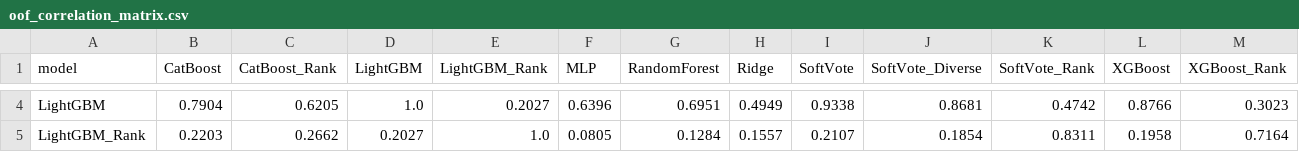
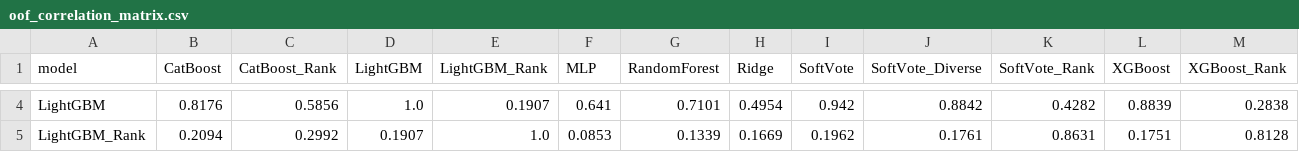
Before and after one commit to Manuel-Rucker01/BDA-P1, a CSV file: ExploitationZone/oof_correlation_matrix.csv, drawn as a sheet; only a part is shown, gaps mark what is left out; the diff covers the shown part only; the diff names each change by its address in the sheet, - before the commit and + after, or states it on an @@ line.

```diff
--- a/ExploitationZone/oof_correlation_matrix.csv
+++ b/ExploitationZone/oof_correlation_matrix.csv
-B4 (CatBoost): 0.7904
+B4 (CatBoost): 0.8176
-C4 (CatBoost_Rank): 0.6205
+C4 (CatBoost_Rank): 0.5856
-E4 (LightGBM_Rank): 0.2027
+E4 (LightGBM_Rank): 0.1907
-F4 (MLP): 0.6396
+F4 (MLP): 0.641
-G4 (RandomForest): 0.6951
+G4 (RandomForest): 0.7101
-H4 (Ridge): 0.4949
+H4 (Ridge): 0.4954
-I4 (SoftVote): 0.9338
+I4 (SoftVote): 0.942
-J4 (SoftVote_Diverse): 0.8681
+J4 (SoftVote_Diverse): 0.8842
-K4 (SoftVote_Rank): 0.4742
+K4 (SoftVote_Rank): 0.4282
-L4 (XGBoost): 0.8766
+L4 (XGBoost): 0.8839
-M4 (XGBoost_Rank): 0.3023
+M4 (XGBoost_Rank): 0.2838
-B5 (CatBoost): 0.2203
+B5 (CatBoost): 0.2094
-C5 (CatBoost_Rank): 0.2662
+C5 (CatBoost_Rank): 0.2992
-D5 (LightGBM): 0.2027
+D5 (LightGBM): 0.1907
-F5 (MLP): 0.0805
+F5 (MLP): 0.0853
-G5 (RandomForest): 0.1284
+G5 (RandomForest): 0.1339
-H5 (Ridge): 0.1557
+H5 (Ridge): 0.1669
-I5 (SoftVote): 0.2107
+I5 (SoftVote): 0.1962
-J5 (SoftVote_Diverse): 0.1854
+J5 (SoftVote_Diverse): 0.1761
-K5 (SoftVote_Rank): 0.8311
+K5 (SoftVote_Rank): 0.8631
-L5 (XGBoost): 0.1958
+L5 (XGBoost): 0.1751
-M5 (XGBoost_Rank): 0.7164
+M5 (XGBoost_Rank): 0.8128
```
Also changed, not shown: 110 edited cells elsewhere in this file, ExploitationZone/pairwise_comparisons.csv, ExploitationZone/per_fold_results.csv, 5 other files.
